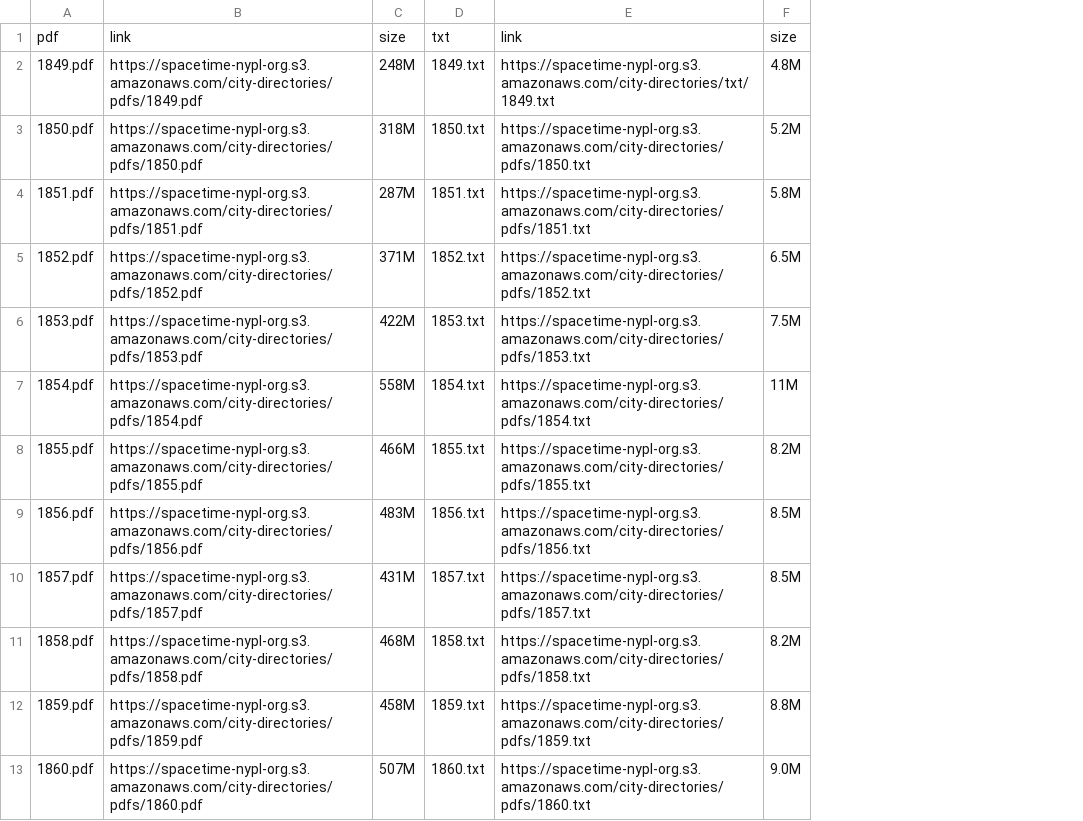
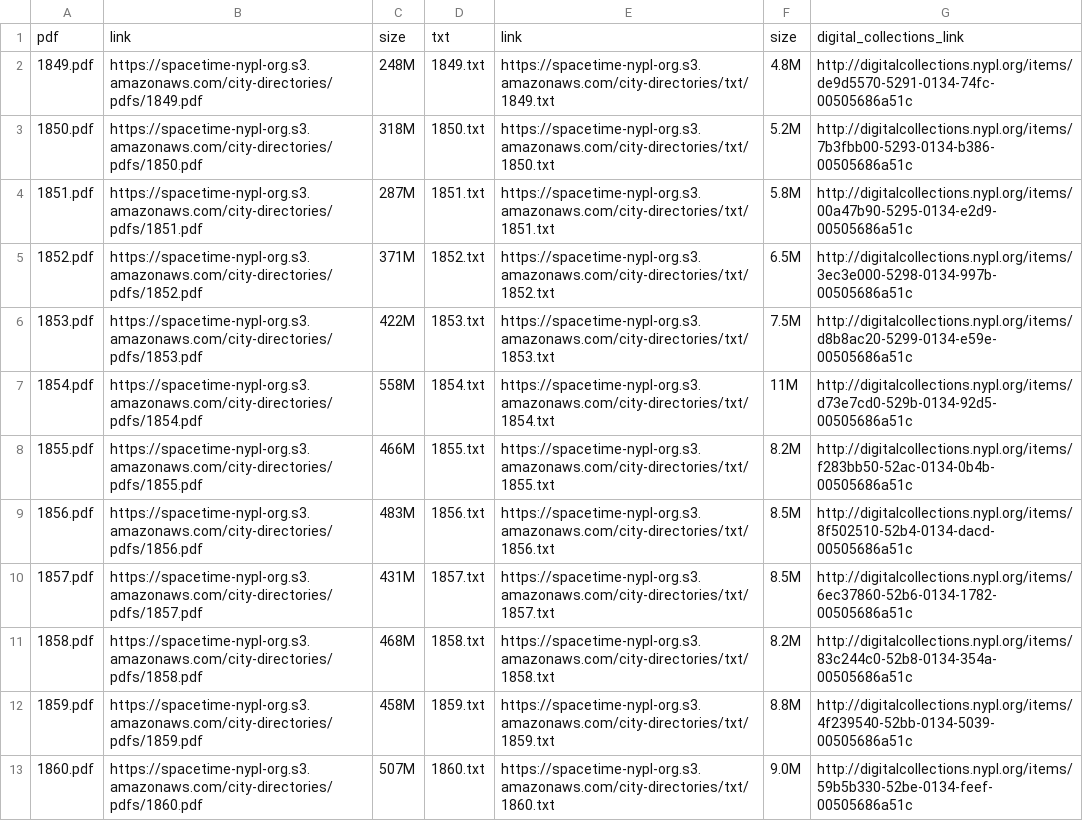
Before and after one commit to hadro/new-york-city-directories, a CSV file: city_directories.csv, drawn as a sheet; only a part is shown; removed rows and columns are numbered as before the commit, all else as after; the diff names each change by its address in the sheet, - before the commit and + after, or states it on an @@ line.

Commit message:
fixed CSV links

```diff
--- a/city_directories.csv
+++ b/city_directories.csv
-column E, rows 1-13: link | https://spacetime-nypl-org.s3.amazonaws.com/city-directories/txt/1849.txt | https://spacetime-nypl-org.s3.amazonaws.com/city-directories/pdfs/1850.txt | https://spacetime-nypl-org.s3.amazonaws.com/city-directories/pdfs/1851.txt | https://spacetime-nypl-org.s3.amazonaws.com/city-directories/pdfs/1852.txt | https://spacetime-nypl-org.s3.amazonaws.com/city-directories/pdfs/1853.txt | https://spacetime-nypl-org.s3.amazonaws.com/city-directories/pdfs/1854.txt | https://spacetime-nypl-org.s3.amazonaws.com/city-directories/pdfs/1855.txt | https://spacetime-nypl-org.s3.amazonaws.com/city-directories/pdfs/1856.txt | https://spacetime-nypl-org.s3.amazonaws.com/city-directories/pdfs/1857.txt | https://spacetime-nypl-org.s3.amazonaws.com/city-directories/pdfs/1858.txt | https://spacetime-nypl-org.s3.amazonaws.com/city-directories/pdfs/1859.txt | https://spacetime-nypl-org.s3.amazonaws.com/city-directories/pdfs/1860.txt
+column E, rows 1-13: link | https://spacetime-nypl-org.s3.amazonaws.com/city-directories/txt/1849.txt | https://spacetime-nypl-org.s3.amazonaws.com/city-directories/txt/1850.txt | https://spacetime-nypl-org.s3.amazonaws.com/city-directories/txt/1851.txt | https://spacetime-nypl-org.s3.amazonaws.com/city-directories/txt/1852.txt | https://spacetime-nypl-org.s3.amazonaws.com/city-directories/txt/1853.txt | https://spacetime-nypl-org.s3.amazonaws.com/city-directories/txt/1854.txt | https://spacetime-nypl-org.s3.amazonaws.com/city-directories/txt/1855.txt | https://spacetime-nypl-org.s3.amazonaws.com/city-directories/txt/1856.txt | https://spacetime-nypl-org.s3.amazonaws.com/city-directories/txt/1857.txt | https://spacetime-nypl-org.s3.amazonaws.com/city-directories/txt/1858.txt | https://spacetime-nypl-org.s3.amazonaws.com/city-directories/txt/1859.txt | https://spacetime-nypl-org.s3.amazonaws.com/city-directories/txt/1860.txt
+column G, rows 1-13: digital_collections_link | http://digitalcollections.nypl.org/items/de9d5570-5291-0134-74fc-00505686a51c | http://digitalcollections.nypl.org/items/7b3fbb00-5293-0134-b386-00505686a51c | http://digitalcollections.nypl.org/items/00a47b90-5295-0134-e2d9-00505686a51c | http://digitalcollections.nypl.org/items/3ec3e000-5298-0134-997b-00505686a51c | http://digitalcollections.nypl.org/items/d8b8ac20-5299-0134-e59e-00505686a51c | http://digitalcollections.nypl.org/items/d73e7cd0-529b-0134-92d5-00505686a51c | http://digitalcollections.nypl.org/items/f283bb50-52ac-0134-0b4b-00505686a51c | http://digitalcollections.nypl.org/items/8f502510-52b4-0134-dacd-00505686a51c | http://digitalcollections.nypl.org/items/6ec37860-52b6-0134-1782-00505686a51c | http://digitalcollections.nypl.org/items/83c244c0-52b8-0134-354a-00505686a51c | http://digitalcollections.nypl.org/items/4f239540-52bb-0134-5039-00505686a51c | http://digitalcollections.nypl.org/items/59b5b330-52be-0134-feef-00505686a51c
```
